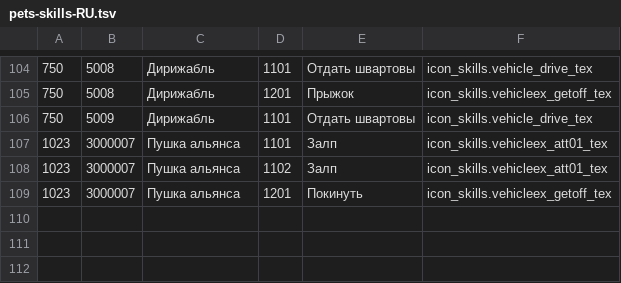
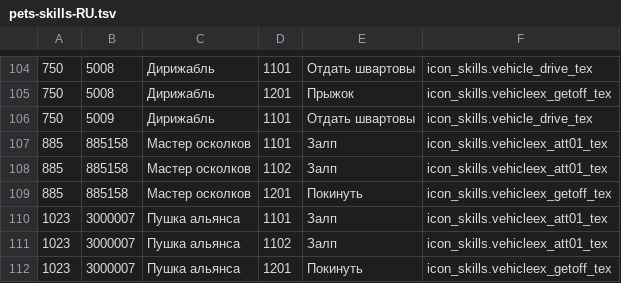
Before and after one commit to tera-classic-mods/shinra-toolbox-akeron, a TSV file: resources/data/skills/pets-skills-RU.tsv, drawn as a sheet; only a part is shown, gaps mark what is left out.

```diff
--- a/resources/data/skills/pets-skills-RU.tsv
+++ b/resources/data/skills/pets-skills-RU.tsv
@@ -106,2 +106,5 @@
 750	5009	Дирижабль	1101	Отдать швартовы	icon_skills.vehicle_drive_tex
+885	885158	Мастер осколков	1101	Залп	icon_skills.vehicleex_att01_tex
+885	885158	Мастер осколков	1102	Залп	icon_skills.vehicleex_att01_tex
+885	885158	Мастер осколков	1201	Покинуть	icon_skills.vehicleex_getoff_tex
 1023	3000007	Пушка альянса	1101	Залп	icon_skills.vehicleex_att01_tex
```
Also changed, not shown: 8 other files.
